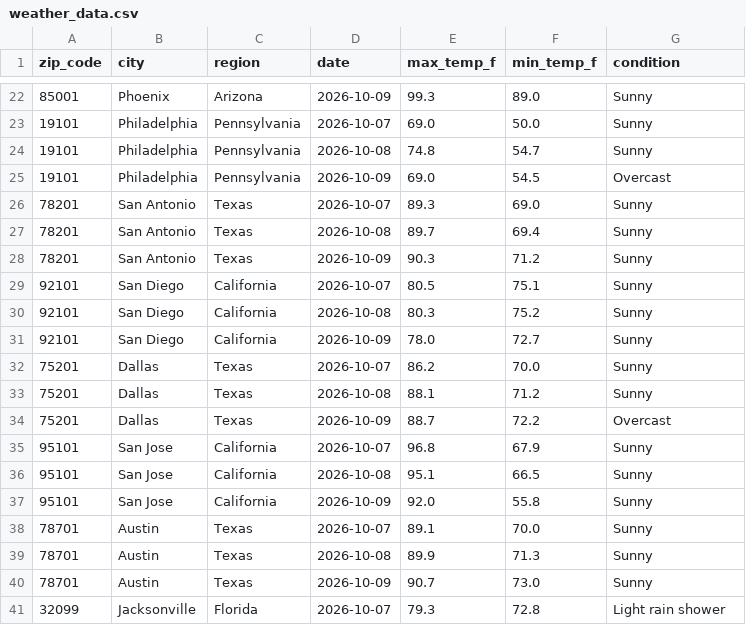
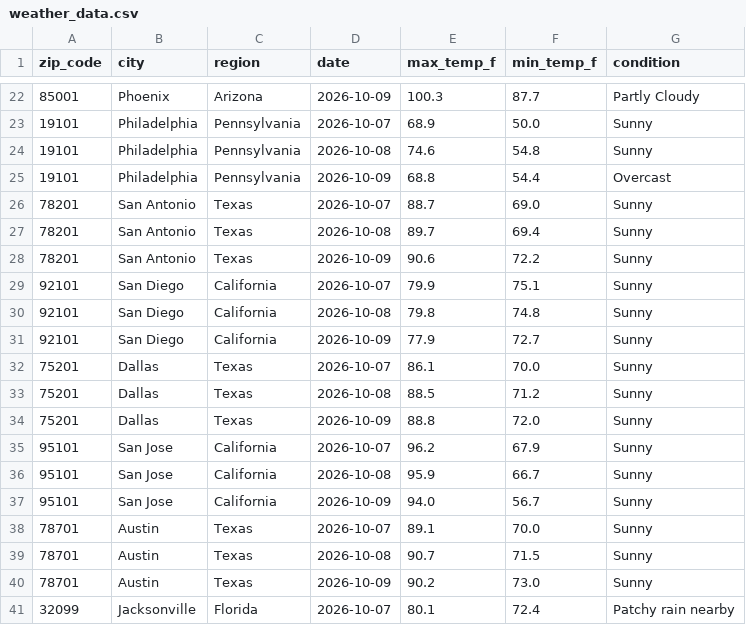
Before and after one commit to djain2905/weather-api-pipeline, a CSV file: weather_data.csv, drawn as a sheet; only a part is shown, gaps mark what is left out; the diff covers the shown part only.

```diff
--- a/weather_data.csv
+++ b/weather_data.csv
@@ -22,20 +22,20 @@ zip_code,city,region,date,max_temp_f,min_temp_f,condition
-85001,Phoenix,Arizona,2026-10-09,99.3,89.0,Sunny
-19101,Philadelphia,Pennsylvania,2026-10-07,69.0,50.0,Sunny
-19101,Philadelphia,Pennsylvania,2026-10-08,74.8,54.7,Sunny
-19101,Philadelphia,Pennsylvania,2026-10-09,69.0,54.5,Overcast
-78201,San Antonio,Texas,2026-10-07,89.3,69.0,Sunny
+85001,Phoenix,Arizona,2026-10-09,100.3,87.7,Partly Cloudy
+19101,Philadelphia,Pennsylvania,2026-10-07,68.9,50.0,Sunny
+19101,Philadelphia,Pennsylvania,2026-10-08,74.6,54.8,Sunny
+19101,Philadelphia,Pennsylvania,2026-10-09,68.8,54.4,Overcast
+78201,San Antonio,Texas,2026-10-07,88.7,69.0,Sunny
 78201,San Antonio,Texas,2026-10-08,89.7,69.4,Sunny
-78201,San Antonio,Texas,2026-10-09,90.3,71.2,Sunny
-92101,San Diego,California,2026-10-07,80.5,75.1,Sunny
-92101,San Diego,California,2026-10-08,80.3,75.2,Sunny
-92101,San Diego,California,2026-10-09,78.0,72.7,Sunny
-75201,Dallas,Texas,2026-10-07,86.2,70.0,Sunny
-75201,Dallas,Texas,2026-10-08,88.1,71.2,Sunny
-75201,Dallas,Texas,2026-10-09,88.7,72.2,Overcast
-95101,San Jose,California,2026-10-07,96.8,67.9,Sunny
-95101,San Jose,California,2026-10-08,95.1,66.5,Sunny
-95101,San Jose,California,2026-10-09,92.0,55.8,Sunny
+78201,San Antonio,Texas,2026-10-09,90.6,72.2,Sunny
+92101,San Diego,California,2026-10-07,79.9,75.1,Sunny
+92101,San Diego,California,2026-10-08,79.8,74.8,Sunny
+92101,San Diego,California,2026-10-09,77.9,72.7,Sunny
+75201,Dallas,Texas,2026-10-07,86.1,70.0,Sunny
+75201,Dallas,Texas,2026-10-08,88.5,71.2,Sunny
+75201,Dallas,Texas,2026-10-09,88.8,72.0,Sunny
+95101,San Jose,California,2026-10-07,96.2,67.9,Sunny
+95101,San Jose,California,2026-10-08,95.9,66.7,Sunny
+95101,San Jose,California,2026-10-09,94.0,56.7,Sunny
 78701,Austin,Texas,2026-10-07,89.1,70.0,Sunny
-78701,Austin,Texas,2026-10-08,89.9,71.3,Sunny
-78701,Austin,Texas,2026-10-09,90.7,73.0,Sunny
-32099,Jacksonville,Florida,2026-10-07,79.3,72.8,Light rain shower
+78701,Austin,Texas,2026-10-08,90.7,71.5,Sunny
+78701,Austin,Texas,2026-10-09,90.2,73.0,Sunny
+32099,Jacksonville,Florida,2026-10-07,80.1,72.4,Patchy rain nearby
```
Also changed, not shown: 67 edited cells elsewhere in this file.
